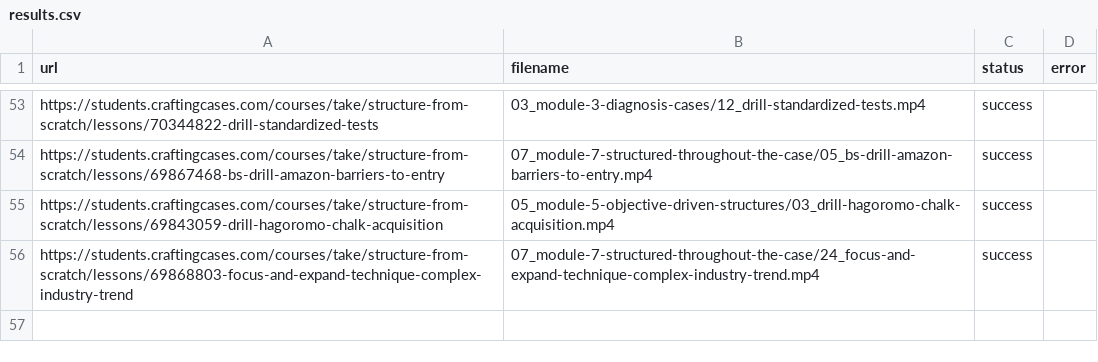
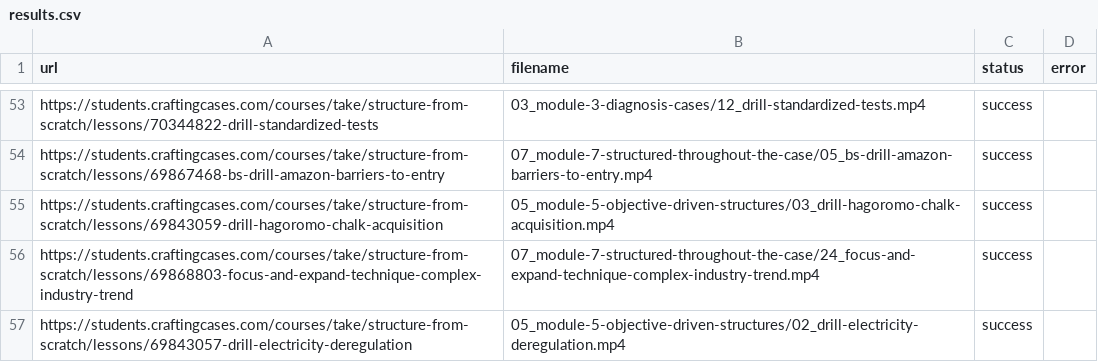
Before and after one commit to coyote1992/recordings_CC, a CSV file: results.csv, drawn as a sheet; only a part is shown, gaps mark what is left out; the diff names each change by its address in the sheet, - before the commit and + after, or states it on an @@ line.

```diff
--- a/results.csv
+++ b/results.csv
+row 57: https://students.craftingcases.com/courses/take/structure-from-scratch/lessons/69843057-drill-electricity-deregulation | 05_module-5-objective-driven-structures/02_drill-electricity-deregulation.mp4 | success
```
Also changed, not shown: 1 other file.
